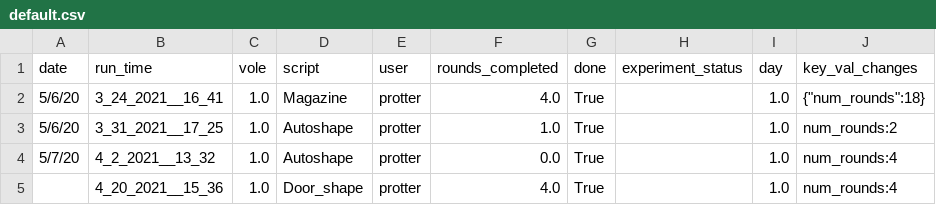
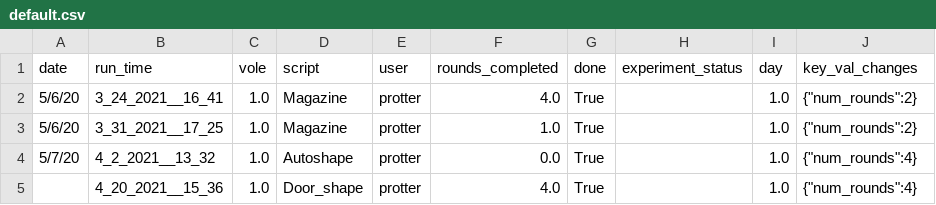
Before and after one commit to sarah-litz/RPIoperant-rough-draft, a CSV file: default.csv, drawn as a sheet.

```diff
--- a/default.csv
+++ b/default.csv
@@ -1,5 +1,5 @@
 date,run_time,vole,script,user,rounds_completed,done,experiment_status,day,key_val_changes
-5/6/20,3_24_2021__16_41,1.0,Magazine,protter,4.0,True,,1.0,{"num_rounds":18}
-5/6/20,3_31_2021__17_25,1.0,Autoshape,protter,1.0,True,,1.0,num_rounds:2
-5/7/20,4_2_2021__13_32,1.0,Autoshape,protter,0.0,True,,1.0,num_rounds:4
-,4_20_2021__15_36,1.0,Door_shape,protter,4.0,True,,1.0,num_rounds:4
+5/6/20,3_24_2021__16_41,1.0,Magazine,protter,4.0,True,,1.0,{"num_rounds":2}
+5/6/20,3_31_2021__17_25,1.0,Magazine,protter,1.0,True,,1.0,{"num_rounds":2}
+5/7/20,4_2_2021__13_32,1.0,Autoshape,protter,0.0,True,,1.0,{"num_rounds":4}
+,4_20_2021__15_36,1.0,Door_shape,protter,4.0,True,,1.0,{"num_rounds":4}
```
Also changed, not shown: 14 other files.
